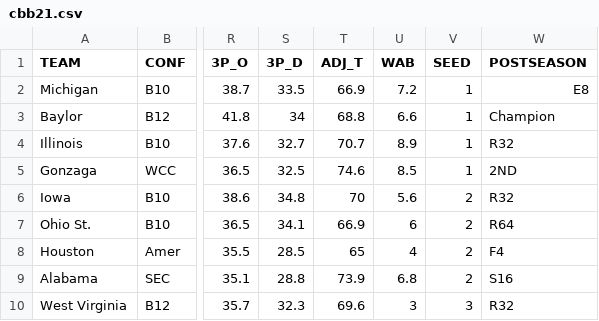
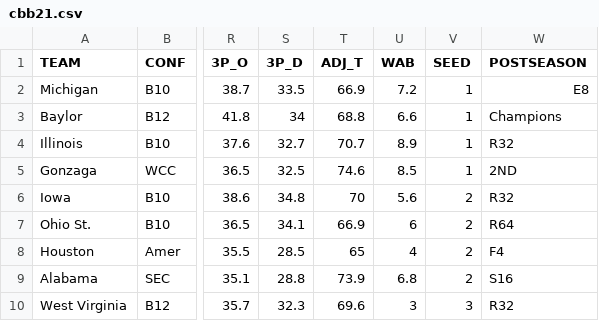
Before and after one commit to tnoren/TO-414-Project-2, a CSV file: cbb21.csv, drawn as a sheet; only a part is shown, gaps mark what is left out; the diff names each change by its address in the sheet, - before the commit and + after, or states it on an @@ line.

Commit message:
Updated cbb21.csv

```diff
--- a/cbb21.csv
+++ b/cbb21.csv
-W3 (POSTSEASON): Champion
+W3 (POSTSEASON): Champions
```
